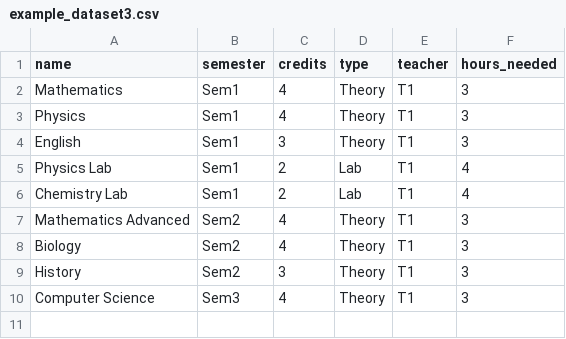
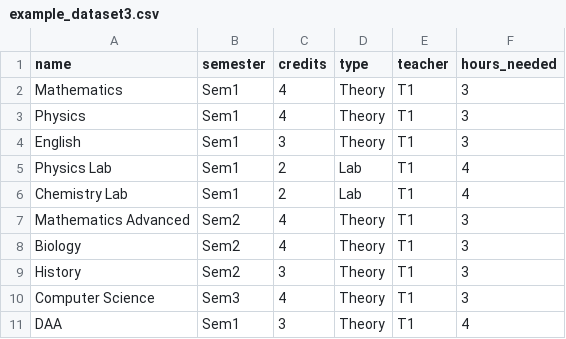
Before and after one commit to Kushal-718/tt-try1, a CSV file: datasets/example_dataset3.csv, drawn as a sheet.

```diff
--- a/datasets/example_dataset3.csv
+++ b/datasets/example_dataset3.csv
@@ -10 +10,2 @@ History,Sem2,3,Theory,T1,3
 Computer Science,Sem3,4,Theory,T1,3
+DAA,Sem1,3,Theory,T1,4
```
Also changed, not shown: 6 other files.
